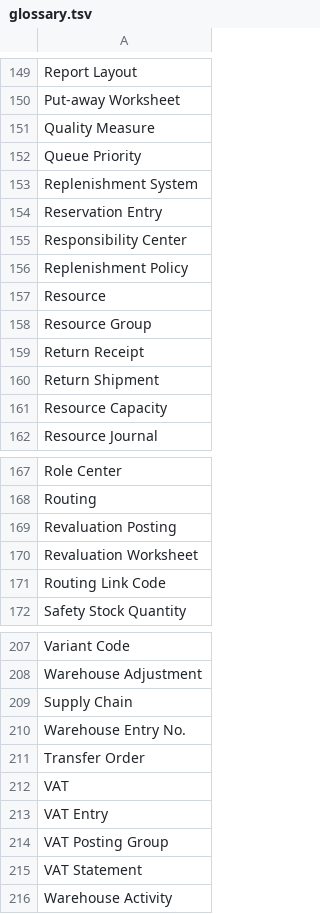
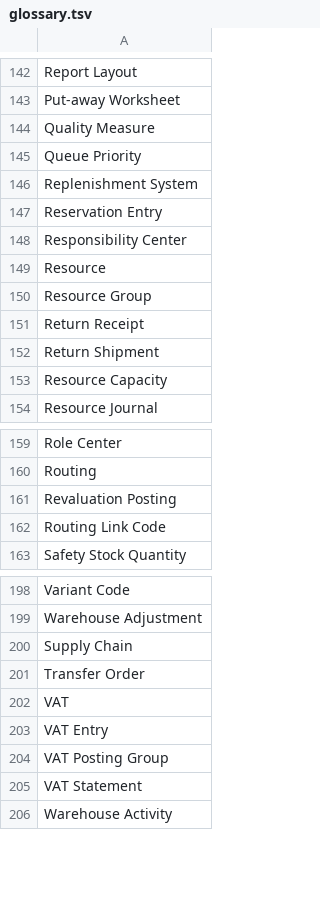
Before and after one commit to jwikman/nab-al-tools, a TSV file: extension/instructions/glossary.tsv, drawn as a sheet; only a part is shown, gaps mark what is left out; the diff covers the shown part only; the diff names each change by its address in the sheet, - before the commit and + after, or states it on an @@ line.

```diff
--- a/extension/instructions/glossary.tsv
+++ b/extension/instructions/glossary.tsv
-row 156: Replenishment Policy
-row 170: Revaluation Worksheet
-row 210: Warehouse Entry No.
```
Also changed, not shown: 7 removed rows elsewhere in this file.
